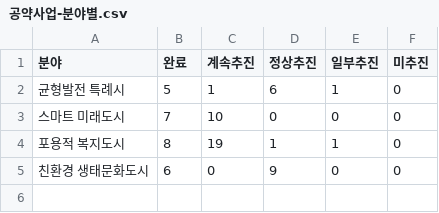
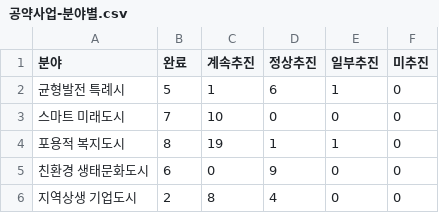
Before and after one commit to statkclee/hs-dashboard-clone, a CSV file: data/공약사업-분야별.csv, drawn as a sheet; the diff names each change by its address in the sheet, - before the commit and + after, or states it on an @@ line.

```diff
--- a/data/공약사업-분야별.csv
+++ b/data/공약사업-분야별.csv
+row 6: 지역상생 기업도시 | 2 | 8 | 4 | 0 | 0
```
Also changed, not shown: 13 other files.
